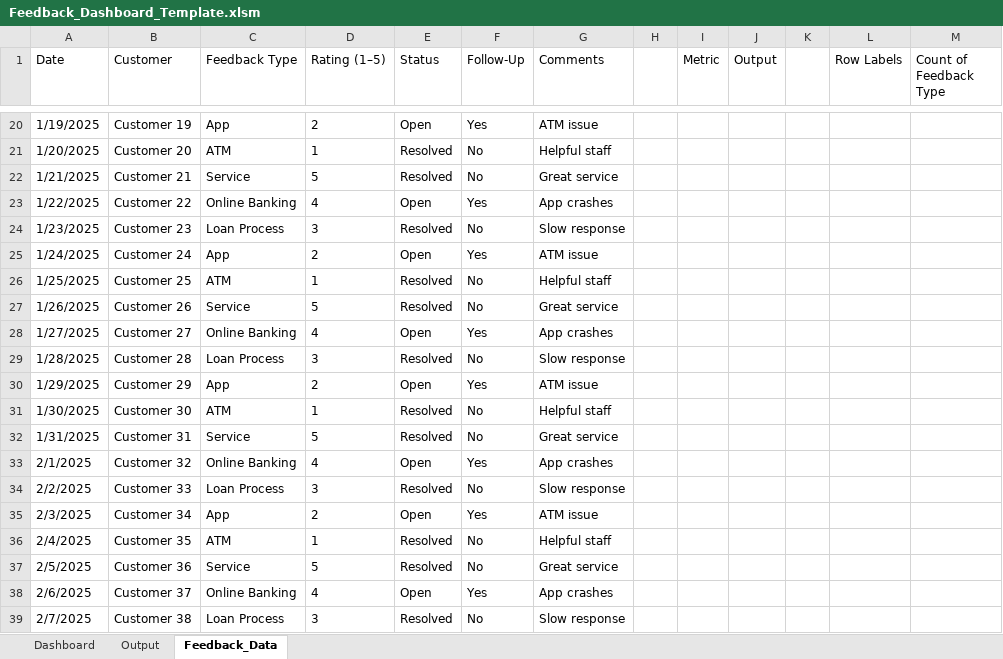
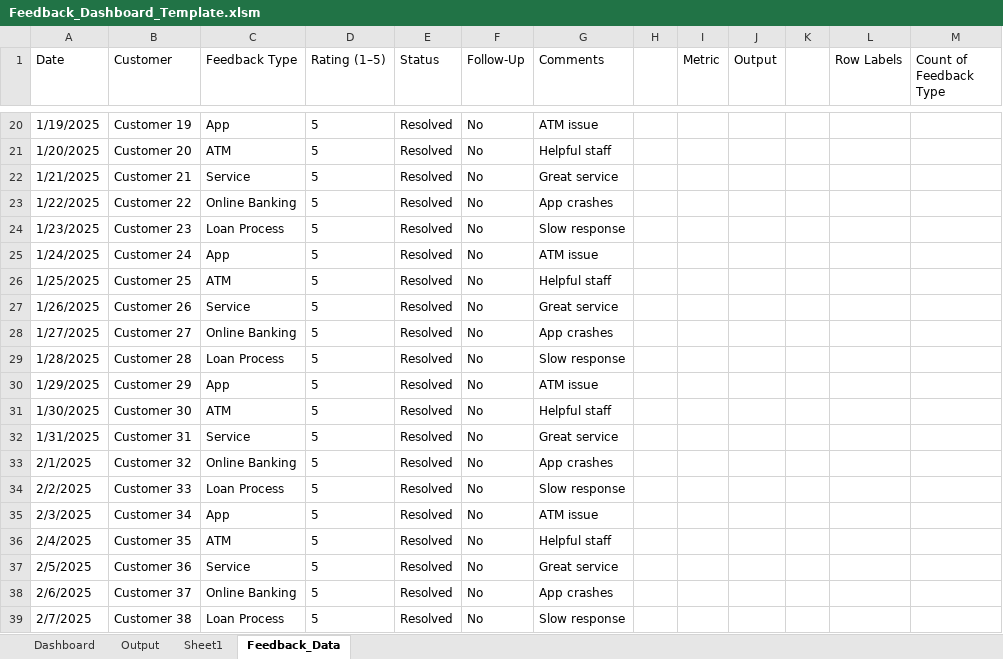
Before and after one commit to AbiProspa/excel-prediction-model, an Excel workbook: prediction_model/data/Feedback_Dashboard_Template.xlsm, sheet Feedback_Data, drawn as a sheet; only a part is shown, gaps mark what is left out; values as stored, in another font and other column widths than the file's, no borders; table styles not drawn; the diff covers the shown part only; the diff names each change by its address in the sheet, - before the commit and + after, or states it on an @@ line.

```diff
--- a/prediction_model/data/Feedback_Dashboard_Template.xlsm (sheet Feedback_Data)
+++ b/prediction_model/data/Feedback_Dashboard_Template.xlsm (sheet Feedback_Data)
+sheet tab: Sheet1
-D20 (Rating (1–5)): 2
+D20 (Rating (1–5)): 5
-E20 (Status): Open
+E20 (Status): Resolved
-F20 (Follow-Up): Yes
+F20 (Follow-Up): No
-D21 (Rating (1–5)): 1
+D21 (Rating (1–5)): 5
-D23 (Rating (1–5)): 4
+D23 (Rating (1–5)): 5
-E23 (Status): Open
+E23 (Status): Resolved
-F23 (Follow-Up): Yes
+F23 (Follow-Up): No
-D24 (Rating (1–5)): 3
+D24 (Rating (1–5)): 5
-D25 (Rating (1–5)): 2
+D25 (Rating (1–5)): 5
-E25 (Status): Open
+E25 (Status): Resolved
-F25 (Follow-Up): Yes
+F25 (Follow-Up): No
-D26 (Rating (1–5)): 1
+D26 (Rating (1–5)): 5
-D28 (Rating (1–5)): 4
+D28 (Rating (1–5)): 5
-E28 (Status): Open
+E28 (Status): Resolved
-F28 (Follow-Up): Yes
+F28 (Follow-Up): No
-D29 (Rating (1–5)): 3
+D29 (Rating (1–5)): 5
-D30 (Rating (1–5)): 2
+D30 (Rating (1–5)): 5
-E30 (Status): Open
+E30 (Status): Resolved
-F30 (Follow-Up): Yes
+F30 (Follow-Up): No
-D31 (Rating (1–5)): 1
+D31 (Rating (1–5)): 5
-D33 (Rating (1–5)): 4
+D33 (Rating (1–5)): 5
-E33 (Status): Open
+E33 (Status): Resolved
-F33 (Follow-Up): Yes
+F33 (Follow-Up): No
-D34 (Rating (1–5)): 3
+D34 (Rating (1–5)): 5
-D35 (Rating (1–5)): 2
+D35 (Rating (1–5)): 5
-E35 (Status): Open
+E35 (Status): Resolved
-F35 (Follow-Up): Yes
+F35 (Follow-Up): No
-D36 (Rating (1–5)): 1
+D36 (Rating (1–5)): 5
-D38 (Rating (1–5)): 4
+D38 (Rating (1–5)): 5
-E38 (Status): Open
+E38 (Status): Resolved
-F38 (Follow-Up): Yes
+F38 (Follow-Up): No
-D39 (Rating (1–5)): 3
+D39 (Rating (1–5)): 5
```
Also changed, not shown: 51 edited cells elsewhere in this sheet, sheet Output, charts or pictures, 11 other files.
